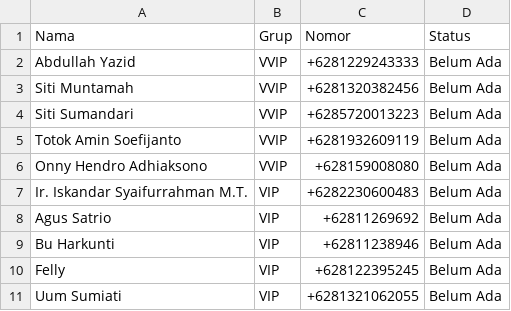
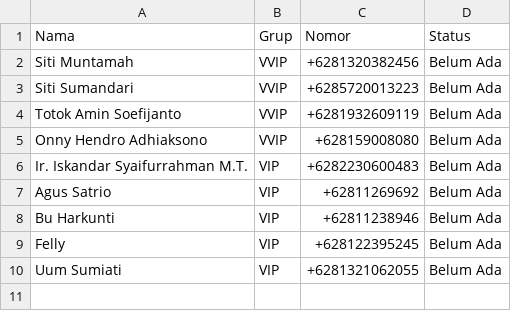
Before and after one commit to akramab/be-wedding, a CSV file: static/sinkronisasi2.csv, drawn as a sheet.

Commit message:
edit

```diff
--- a/static/sinkronisasi2.csv
+++ b/static/sinkronisasi2.csv
@@ -1,3 +1,2 @@
 Nama,Grup,Nomor,Status
-Abdullah Yazid,VVIP,+6281229243333,Belum Ada
 Siti Muntamah,VVIP,+6281320382456,Belum Ada
```
